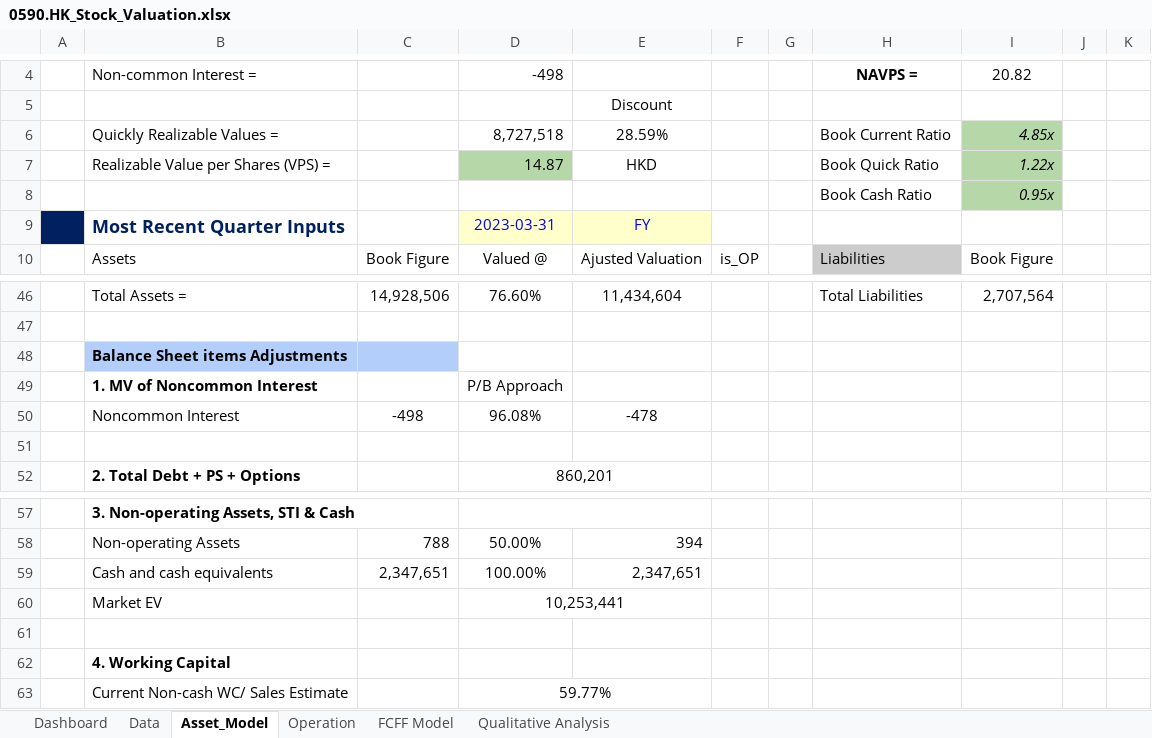
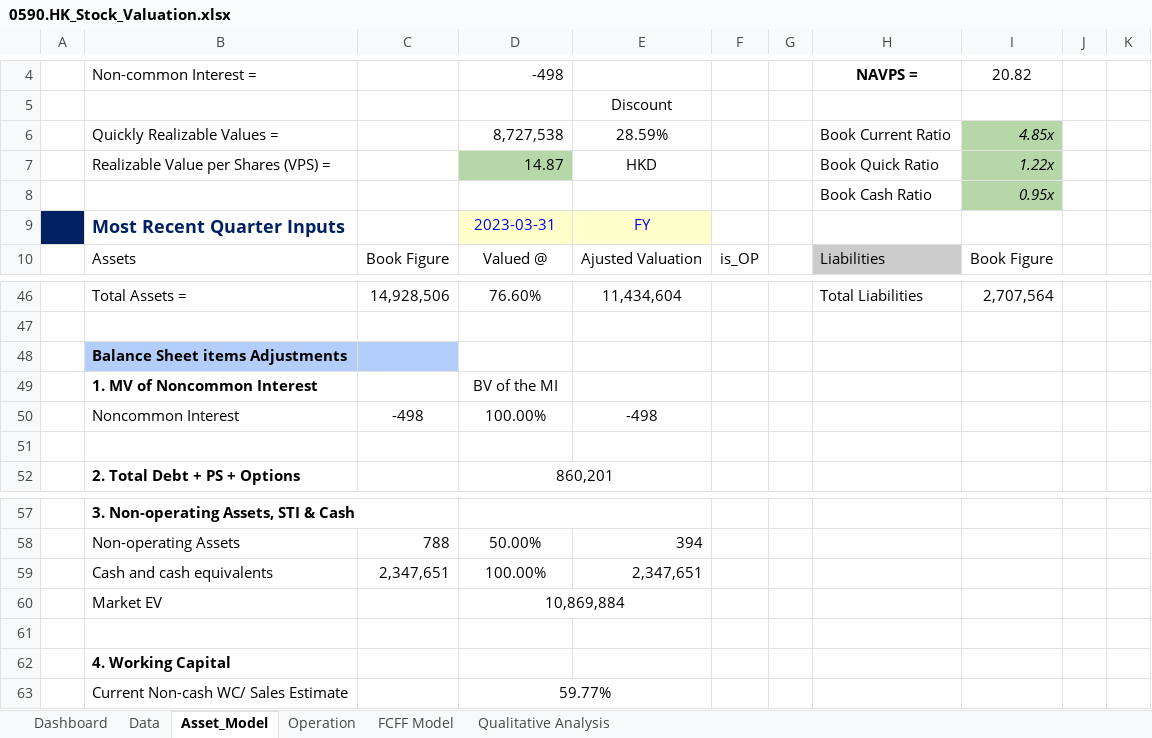
Before and after one commit to JerryChenz/Invest_Proc_v2, an Excel workbook: financial_models/Opportunities/0590.HK_Stock_Valuation.xlsx, sheet Asset_Model, drawn as a sheet; only a part is shown, gaps mark what is left out; values as stored, in another font and other column widths than the file's, no borders; the diff names each change by its address in the sheet, - before the commit and + after, or states it on an @@ line.

```diff
--- a/financial_models/Opportunities/0590.HK_Stock_Valuation.xlsx (sheet Asset_Model)
+++ b/financial_models/Opportunities/0590.HK_Stock_Valuation.xlsx (sheet Asset_Model)
-D6: 8,727,518
+D6: 8,727,538
-D49: P/B Approach
+D49: BV of the MI
-D50: 96.08%
+D50: 100.00%
-E50: -478
+E50: -498
-D60: 10,253,441
+D60: 10,869,884
```
Also changed, not shown: sheet Dashboard, sheet FCFF Model, financial_models/Opportunities/0083.HK_Stock_Valuation.xlsx, financial_models/Opportunities/0806.HK_Stock_Valuation.xlsx, 6 other files.
